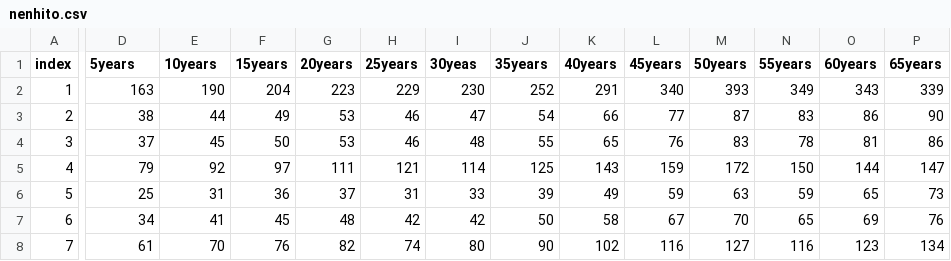
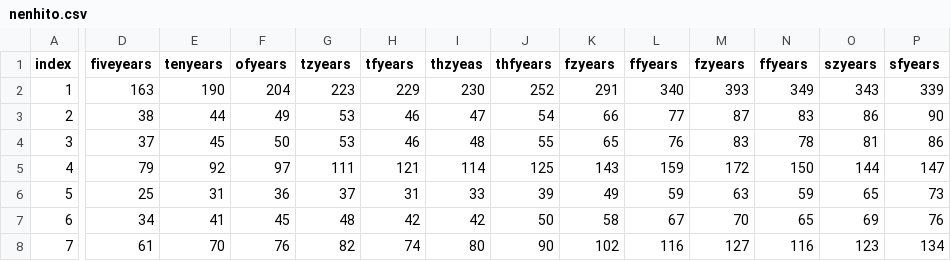
Before and after one commit to noaioriver/InfoVis2022, a CSV file: W10/nenhito.csv, drawn as a sheet; only a part is shown, gaps mark what is left out; the diff covers the shown part only; the diff names each change by its address in the sheet, - before the commit and + after, or states it on an @@ line.

Commit message:
Add nenhito.csv

```diff
--- a/W10/nenhito.csv
+++ b/W10/nenhito.csv
-D1: 5years
+D1: fiveyears
-E1: 10years
+E1: tenyears
-F1: 15years
+F1: ofyears
-G1: 20years
+G1: tzyears
-H1: 25years
+H1: tfyears
-I1: 30yeas
+I1: thzyeas
-J1: 35years
+J1: thfyears
-K1: 40years
+K1: fzyears
-L1: 45years
+L1: ffyears
-M1: 50years
+M1: fzyears
-N1: 55years
+N1: ffyears
-O1: 60years
+O1: szyears
-P1: 65years
+P1: sfyears
```
Also changed, not shown: 5 edited cells elsewhere in this file.
